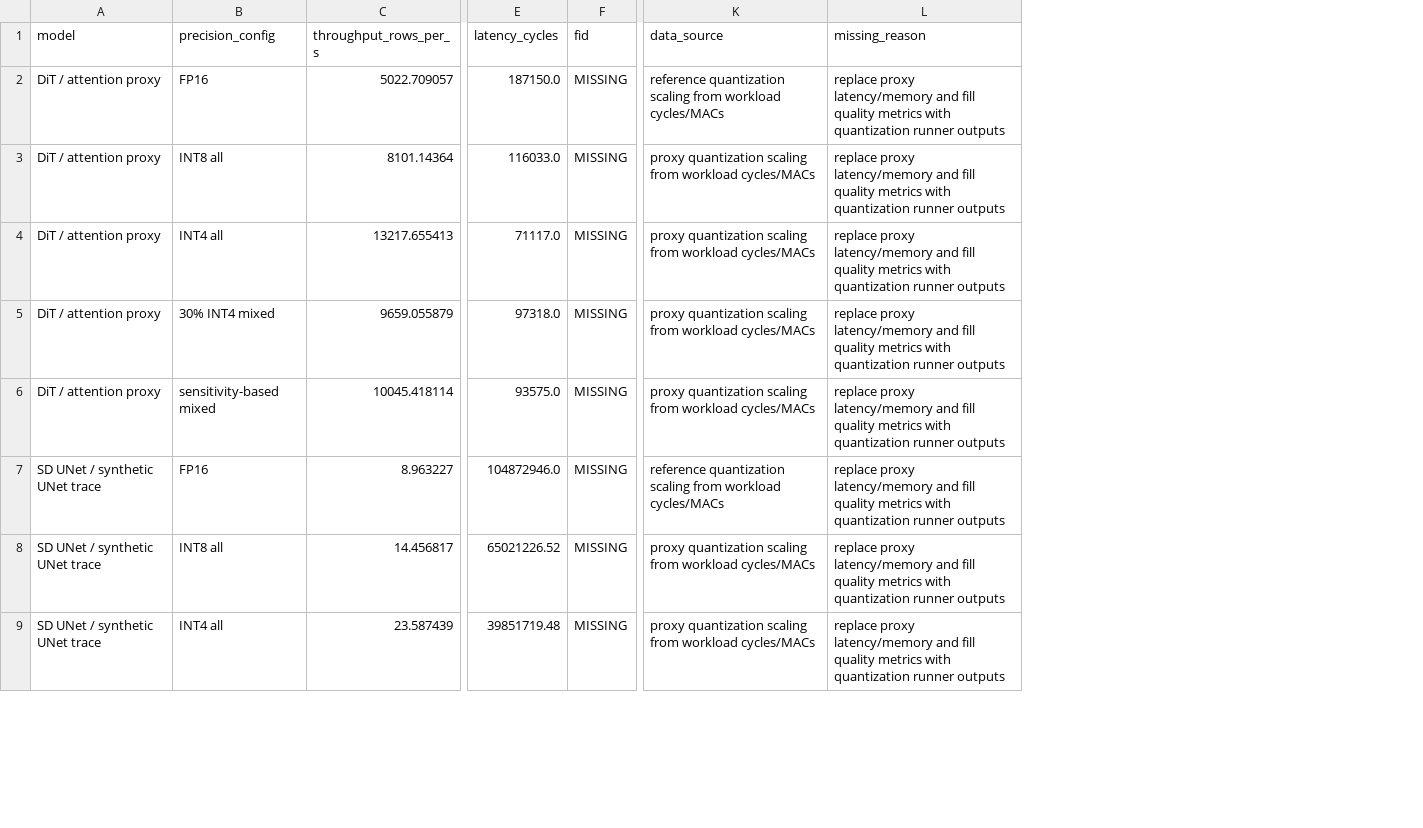
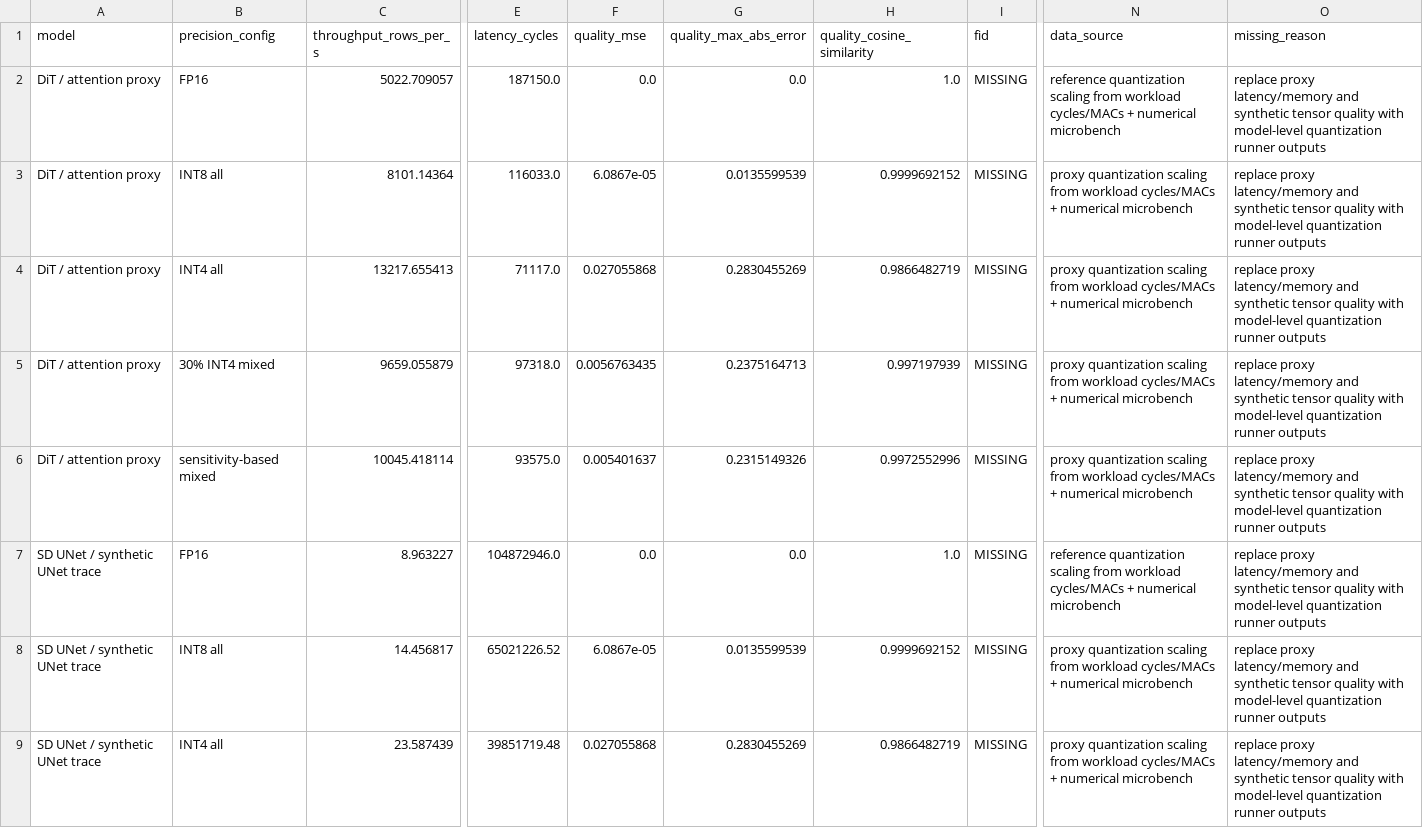
Before and after one commit to Hughger/FLOOD, a CSV file: results/flood_pytorchsim_backend_v1/hpca_experiment_tables_v1/E3_quantization_proxy.csv, drawn as a sheet; only a part is shown, gaps mark what is left out; addresses are those after the commit; the diff covers the shown part only; the diff names each change by its address in the sheet, - before the commit and + after, or states it on an @@ line.

```diff
--- a/results/flood_pytorchsim_backend_v1/hpca_experiment_tables_v1/E3_quantization_proxy.csv
+++ b/results/flood_pytorchsim_backend_v1/hpca_experiment_tables_v1/E3_quantization_proxy.csv
+column F (quality_mse), rows 2-9: 0.0 | 6.0867e-05 | 0.027055868 | 0.0056763435 | 0.005401637 | 0.0 | 6.0867e-05 | 0.027055868
+column G (quality_max_abs_error), rows 2-9: 0.0 | 0.0135599539 | 0.2830455269 | 0.2375164713 | 0.2315149326 | 0.0 | 0.0135599539 | 0.2830455269
+column H (quality_cosine_similarity), rows 2-9: 1.0 | 0.9999692152 | 0.9866482719 | 0.997197939 | 0.9972552996 | 1.0 | 0.9999692152 | 0.9866482719
-N2 (data_source): …workload cycles/MACs
+N2 (data_source): …workload cycles/MACs + numerical microbench
-O2:O9 (missing_reason): …latency/memory and fill quality metrics with quantization runner…
+O2:O9 (missing_reason): …latency/memory and synthetic tensor quality with model-level quantization runner…
-N3:N6 (data_source): …workload cycles/MACs
+N3:N6 (data_source): …workload cycles/MACs + numerical microbench
-N7 (data_source): …workload cycles/MACs
+N7 (data_source): …workload cycles/MACs + numerical microbench
-N8:N9 (data_source): …workload cycles/MACs
+N8:N9 (data_source): …workload cycles/MACs + numerical microbench
```
Also changed, not shown: 14 edited cells elsewhere in this file, results/flood_pytorchsim_backend_v1/hpca_experiment_tables_v1/E4_outlier_proxy.csv, results/flood_pytorchsim_backend_v1/hpca_experiment_tables_v1/E5_softmax_proxy.csv, 7 other files.
